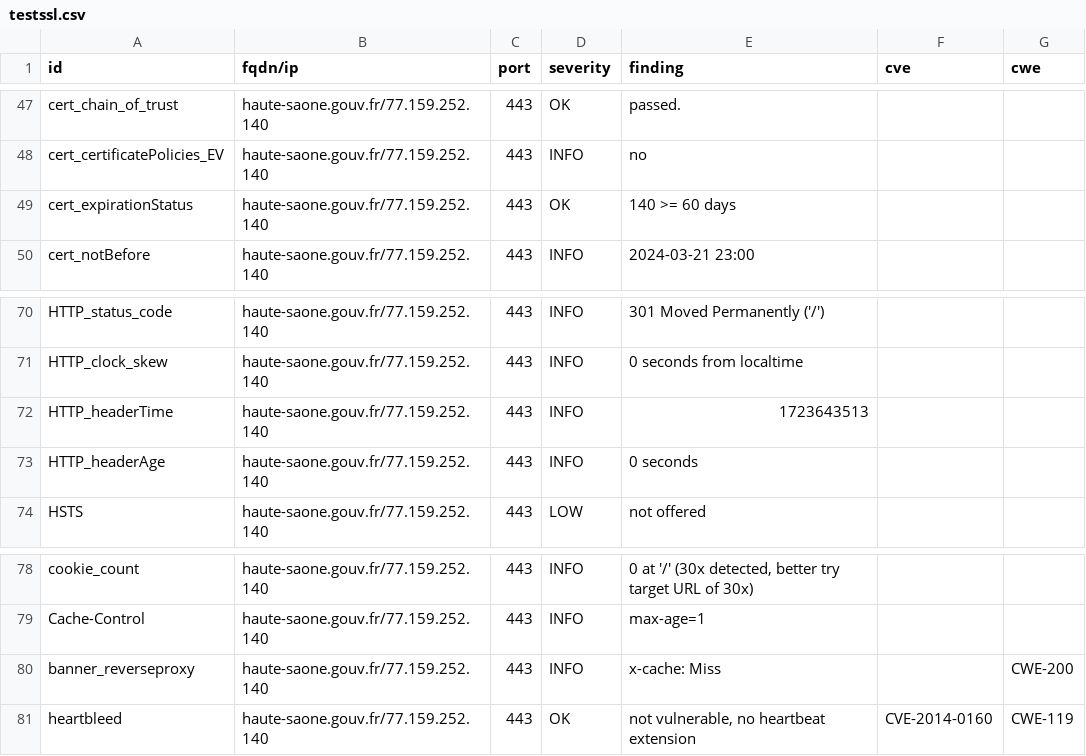
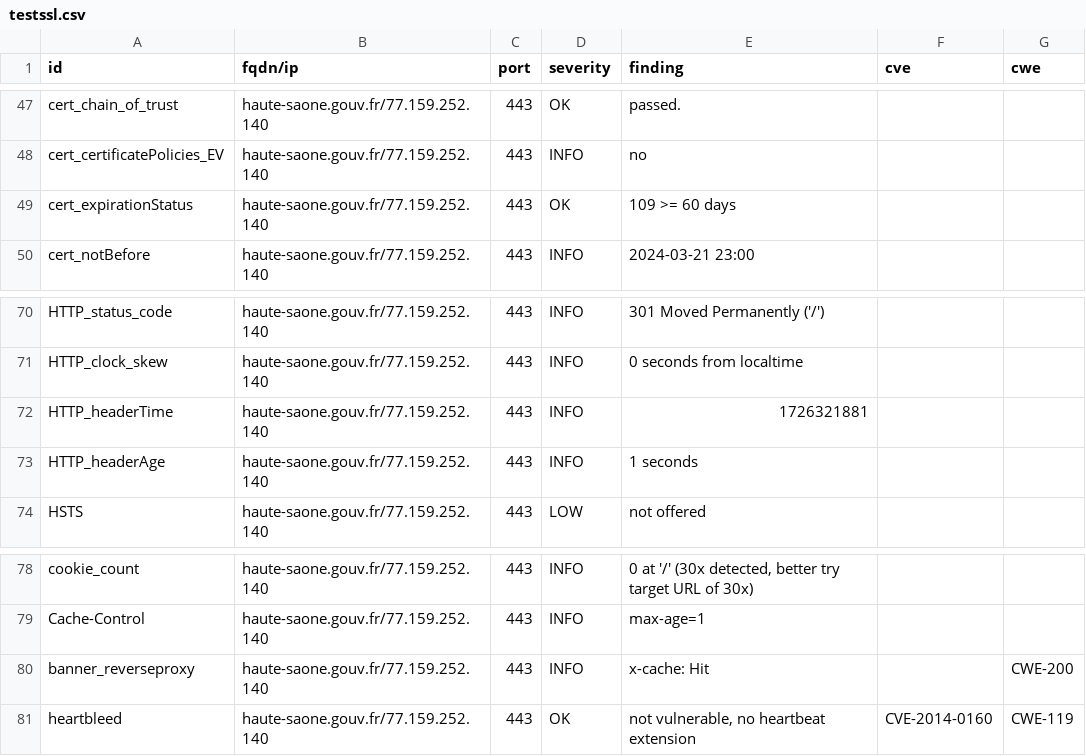
Before and after one commit to GKO-org/dashlordPrd5, a CSV file: results/aHR0cHM6Ly9oYXV0ZS1zYW9uZS5nb3V2LmZy/testssl.csv, drawn as a sheet; only a part is shown, gaps mark what is left out.

```diff
--- a/results/aHR0cHM6Ly9oYXV0ZS1zYW9uZS5nb3V2LmZy/testssl.csv
+++ b/results/aHR0cHM6Ly9oYXV0ZS1zYW9uZS5nb3V2LmZy/testssl.csv
@@ -48,3 +48,3 @@
 "cert_certificatePolicies_EV","haute-saone.gouv.fr/77.159.252.140","443","INFO","no","",""
-"cert_expirationStatus","haute-saone.gouv.fr/77.159.252.140","443","OK","140 >= 60 days","",""
+"cert_expirationStatus","haute-saone.gouv.fr/77.159.252.140","443","OK","109 >= 60 days","",""
 "cert_notBefore","haute-saone.gouv.fr/77.159.252.140","443","INFO","2024-03-21 23:00","",""
@@ -71,4 +71,4 @@
 "HTTP_clock_skew","haute-saone.gouv.fr/77.159.252.140","443","INFO","0 seconds from localtime","",""
-"HTTP_headerTime","haute-saone.gouv.fr/77.159.252.140","443","INFO","1723643513","",""
-"HTTP_headerAge","haute-saone.gouv.fr/77.159.252.140","443","INFO","0 seconds","",""
+"HTTP_headerTime","haute-saone.gouv.fr/77.159.252.140","443","INFO","1726321881","",""
+"HTTP_headerAge","haute-saone.gouv.fr/77.159.252.140","443","INFO","1 seconds","",""
 "HSTS","haute-saone.gouv.fr/77.159.252.140","443","LOW","not offered","",""
@@ -79,3 +79,3 @@
 "Cache-Control","haute-saone.gouv.fr/77.159.252.140","443","INFO","max-age=1","",""
-"banner_reverseproxy","haute-saone.gouv.fr/77.159.252.140","443","INFO","x-cache: Miss","","CWE-200"
+"banner_reverseproxy","haute-saone.gouv.fr/77.159.252.140","443","INFO","x-cache: Hit","","CWE-200"
 "heartbleed","haute-saone.gouv.fr/77.159.252.140","443","OK","not vulnerable, no heartbeat extension","CVE-2014-0160","CWE-119"
```
Also changed, not shown: 11 other files.
